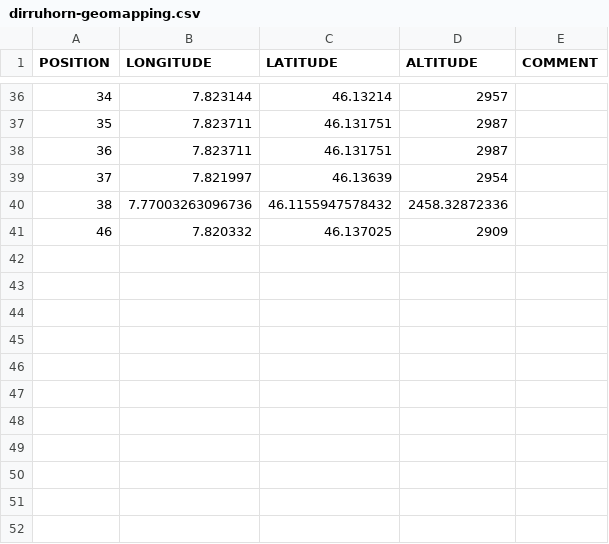
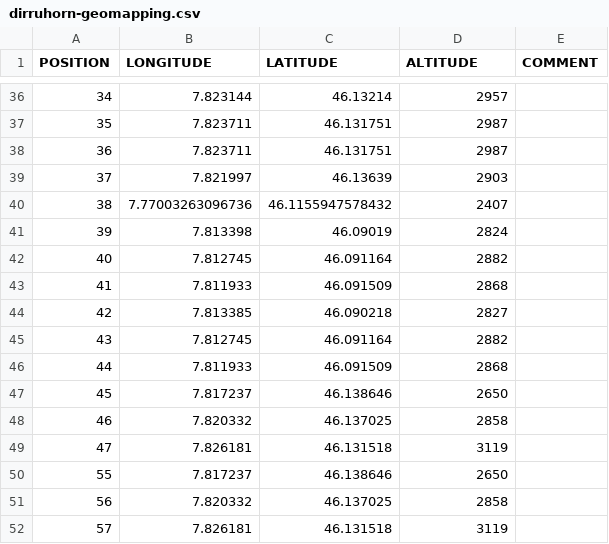
Before and after one commit to LSIR/gsn, a CSV file: gsn/conf/permasense/dirruhorn-geomapping.csv, drawn as a sheet; only a part is shown, gaps mark what is left out.

Commit message:
update geomapping for dirruhorn

```diff
--- a/gsn/conf/permasense/dirruhorn-geomapping.csv
+++ b/gsn/conf/permasense/dirruhorn-geomapping.csv
@@ -38,4 +38,15 @@
 "36","7.823711","46.131751","2987",
-"37","7.821997","46.13639","2954",
-"38","7.77003263096736","46.1155947578432","2458.32872336",
-"46","7.820332","46.137025","2909",
+"37","7.821997","46.13639","2903",
+"38","7.77003263096736","46.1155947578432","2407",
+"39","7.813398","46.09019","2824",
+"40","7.812745","46.091164","2882",
+"41","7.811933","46.091509","2868",
+"42","7.813385","46.090218","2827",
+"43","7.812745","46.091164","2882",
+"44","7.811933","46.091509","2868",
+"45","7.817237","46.138646","2650",
+"46","7.820332","46.137025","2858",
+"47","7.826181","46.131518","3119",
+"55","7.817237","46.138646","2650",
+"56","7.820332","46.137025","2858",
+"57","7.826181","46.131518","3119",
```
